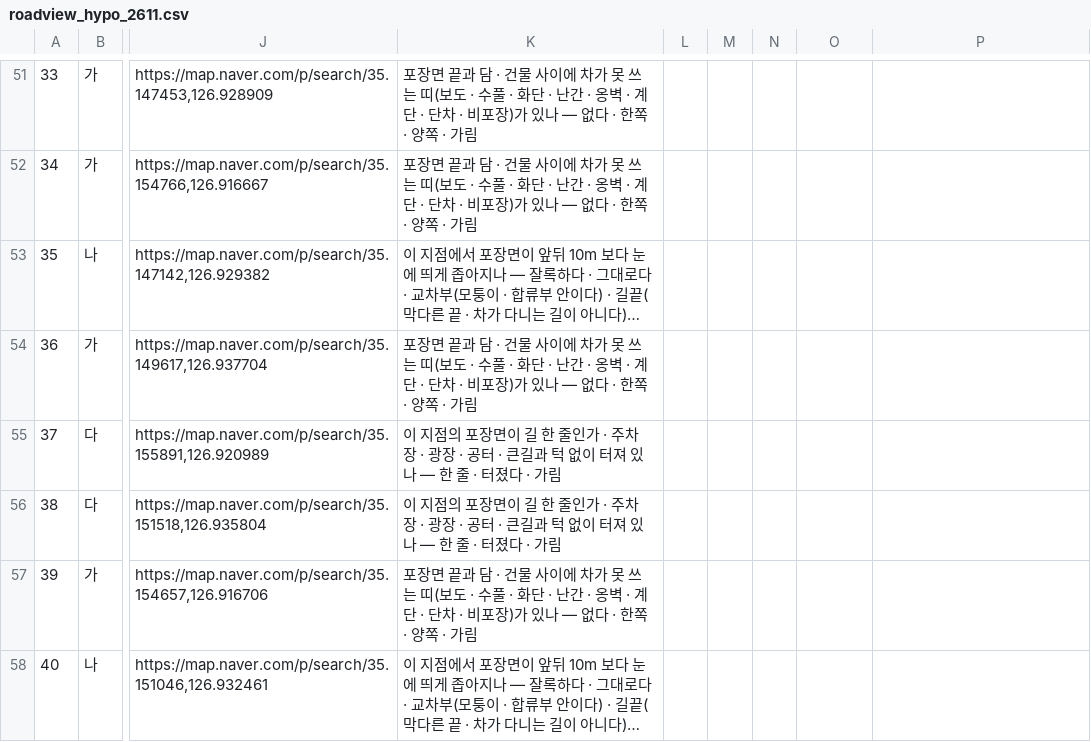
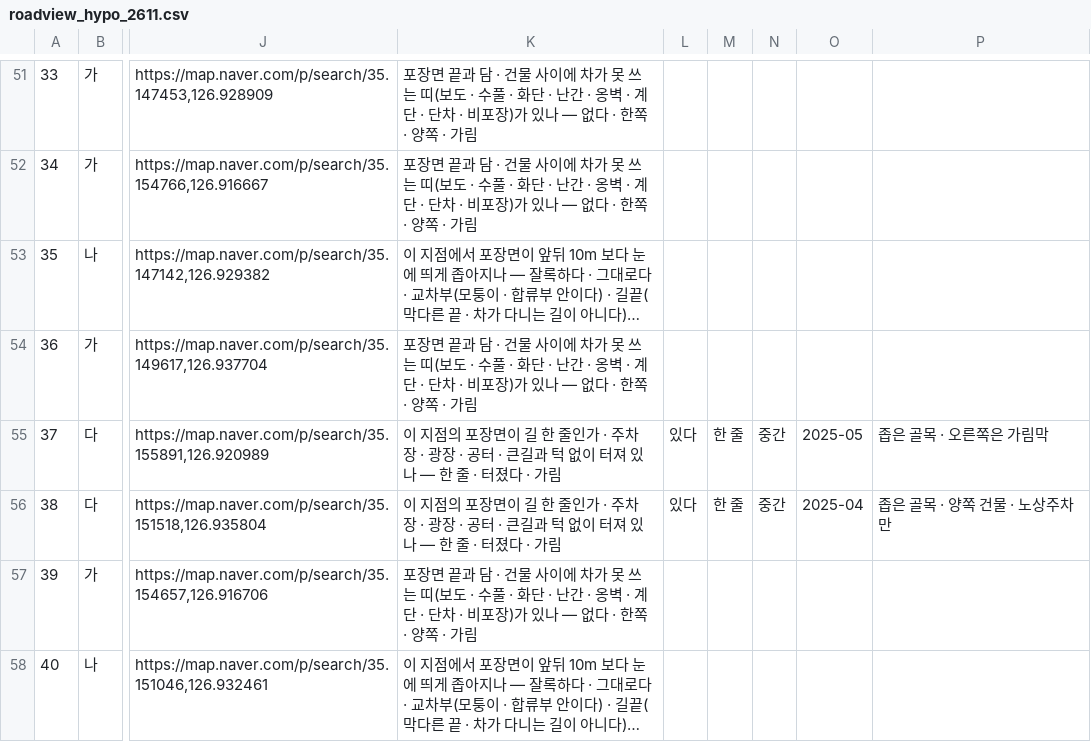
Before and after one commit to CleverAIFox/fire-lane, a CSV file: data/field/roadview_hypo_2611.csv, drawn as a sheet; only a part is shown, gaps mark what is left out; long unchanged cells end in …; the diff covers the shown part only; the diff names each change by its address in the sheet, - before the commit and + after, or states it on an @@ line.

```diff
--- a/data/field/roadview_hypo_2611.csv
+++ b/data/field/roadview_hypo_2611.csv
-L55:L56: (empty)
+L55:L56: 있다
-M55:M56: (empty)
+M55:M56: 한 줄
-N55:N56: (empty)
+N55:N56: 중간
-O55: (empty)
+O55: 2025-05
-P55: (empty)
+P55: 좁은 골목 · 오른쪽은 가림막
-O56: (empty)
+O56: 2025-04
-P56: (empty)
+P56: 좁은 골목 · 양쪽 건물 · 노상주차만
```
Also changed, not shown: 45 edited cells elsewhere in this file.
